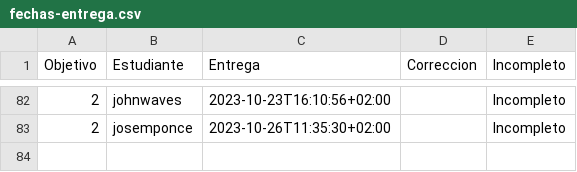
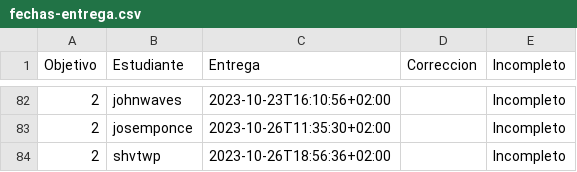
Before and after one commit to JJ/IV-23-24, a CSV file: data/fechas-entrega.csv, drawn as a sheet; only a part is shown, gaps mark what is left out.

Commit message:
:arrow_up: Actualiza datos

```diff
--- a/data/fechas-entrega.csv
+++ b/data/fechas-entrega.csv
@@ -83 +83,2 @@ Objetivo;Estudiante;Entrega;Correccion;Incompleto
 2; josemponce;2023-10-26T11:35:30+02:00;;Incompleto
+2; shvtwp;2023-10-26T18:56:36+02:00;;Incompleto
```
